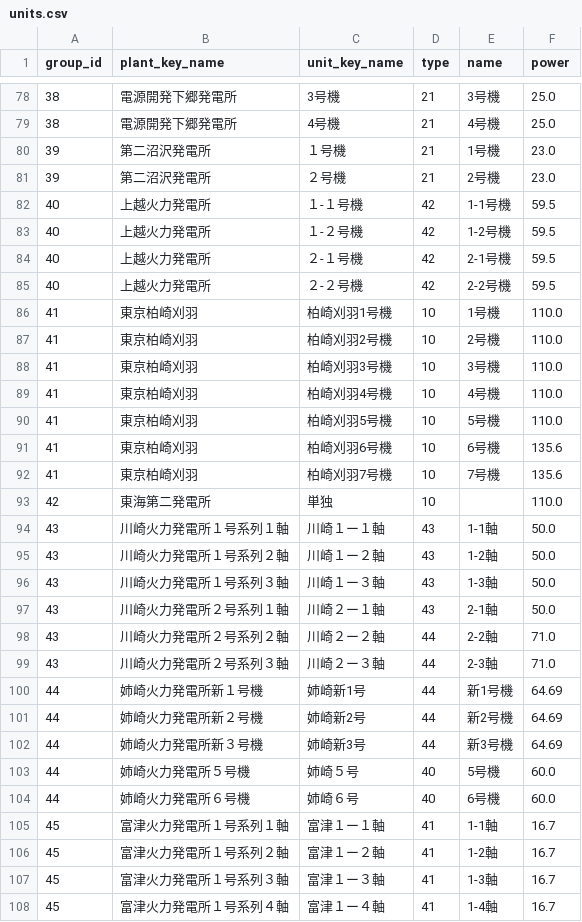
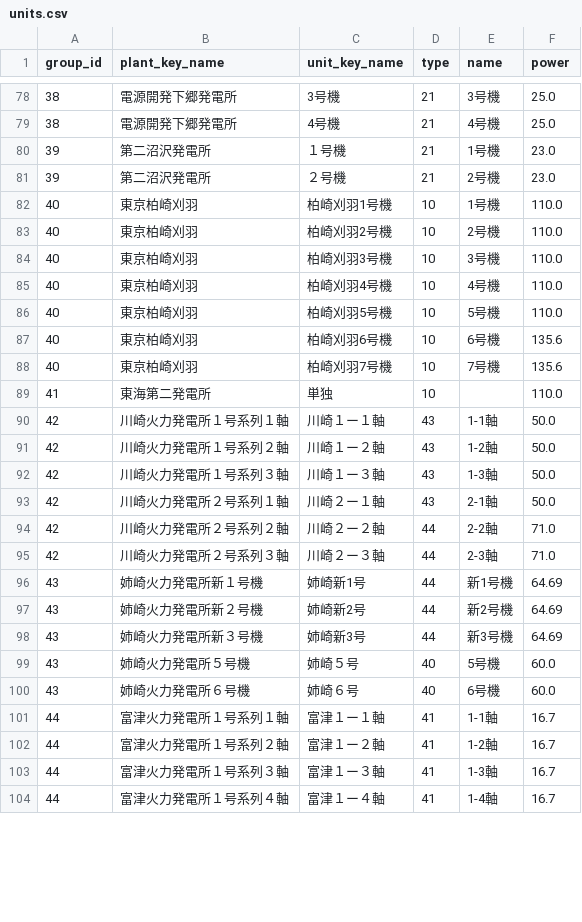
Before and after one commit to abUmat/gen-by-unit, a CSV file: plant_data/units.csv, drawn as a sheet; only a part is shown, gaps mark what is left out; the diff covers the shown part only.

```diff
--- a/plant_data/units.csv
+++ b/plant_data/units.csv
@@ -81,28 +81,24 @@ group_id,plant_key_name,unit_key_name,type,name,power
 39,第二沼沢発電所,２号機,21,2号機,23.0
-40,上越火力発電所,１-１号機,42,1-1号機,59.5
-40,上越火力発電所,１-２号機,42,1-2号機,59.5
-40,上越火力発電所,２-１号機,42,2-1号機,59.5
-40,上越火力発電所,２-２号機,42,2-2号機,59.5
-41,東京柏崎刈羽,柏崎刈羽1号機,10,1号機,110.0
-41,東京柏崎刈羽,柏崎刈羽2号機,10,2号機,110.0
-41,東京柏崎刈羽,柏崎刈羽3号機,10,3号機,110.0
-41,東京柏崎刈羽,柏崎刈羽4号機,10,4号機,110.0
-41,東京柏崎刈羽,柏崎刈羽5号機,10,5号機,110.0
-41,東京柏崎刈羽,柏崎刈羽6号機,10,6号機,135.6
-41,東京柏崎刈羽,柏崎刈羽7号機,10,7号機,135.6
-42,東海第二発電所,単独,10,,110.0
-43,川崎火力発電所１号系列１軸,川崎１ー１軸,43,1-1軸,50.0
-43,川崎火力発電所１号系列２軸,川崎１ー２軸,43,1-2軸,50.0
-43,川崎火力発電所１号系列３軸,川崎１ー３軸,43,1-3軸,50.0
-43,川崎火力発電所２号系列１軸,川崎２ー１軸,43,2-1軸,50.0
-43,川崎火力発電所２号系列２軸,川崎２ー２軸,44,2-2軸,71.0
-43,川崎火力発電所２号系列３軸,川崎２ー３軸,44,2-3軸,71.0
-44,姉崎火力発電所新１号機,姉崎新1号,44,新1号機,64.69
-44,姉崎火力発電所新２号機,姉崎新2号,44,新2号機,64.69
-44,姉崎火力発電所新３号機,姉崎新3号,44,新3号機,64.69
-44,姉崎火力発電所５号機,姉崎５号,40,5号機,60.0
-44,姉崎火力発電所６号機,姉崎６号,40,6号機,60.0
-45,富津火力発電所１号系列１軸,富津１ー１軸,41,1-1軸,16.7
-45,富津火力発電所１号系列２軸,富津１ー２軸,41,1-2軸,16.7
-45,富津火力発電所１号系列３軸,富津１ー３軸,41,1-3軸,16.7
-45,富津火力発電所１号系列４軸,富津１ー４軸,41,1-4軸,16.7
+40,東京柏崎刈羽,柏崎刈羽1号機,10,1号機,110.0
+40,東京柏崎刈羽,柏崎刈羽2号機,10,2号機,110.0
+40,東京柏崎刈羽,柏崎刈羽3号機,10,3号機,110.0
+40,東京柏崎刈羽,柏崎刈羽4号機,10,4号機,110.0
+40,東京柏崎刈羽,柏崎刈羽5号機,10,5号機,110.0
+40,東京柏崎刈羽,柏崎刈羽6号機,10,6号機,135.6
+40,東京柏崎刈羽,柏崎刈羽7号機,10,7号機,135.6
+41,東海第二発電所,単独,10,,110.0
+42,川崎火力発電所１号系列１軸,川崎１ー１軸,43,1-1軸,50.0
+42,川崎火力発電所１号系列２軸,川崎１ー２軸,43,1-2軸,50.0
+42,川崎火力発電所１号系列３軸,川崎１ー３軸,43,1-3軸,50.0
+42,川崎火力発電所２号系列１軸,川崎２ー１軸,43,2-1軸,50.0
+42,川崎火力発電所２号系列２軸,川崎２ー２軸,44,2-2軸,71.0
+42,川崎火力発電所２号系列３軸,川崎２ー３軸,44,2-3軸,71.0
+43,姉崎火力発電所新１号機,姉崎新1号,44,新1号機,64.69
+43,姉崎火力発電所新２号機,姉崎新2号,44,新2号機,64.69
+43,姉崎火力発電所新３号機,姉崎新3号,44,新3号機,64.69
+43,姉崎火力発電所５号機,姉崎５号,40,5号機,60.0
+43,姉崎火力発電所６号機,姉崎６号,40,6号機,60.0
+44,富津火力発電所１号系列１軸,富津１ー１軸,41,1-1軸,16.7
+44,富津火力発電所１号系列２軸,富津１ー２軸,41,1-2軸,16.7
+44,富津火力発電所１号系列３軸,富津１ー３軸,41,1-3軸,16.7
+44,富津火力発電所１号系列４軸,富津１ー４軸,41,1-4軸,16.7
```
Also changed, not shown: 4 added rows and 36 edited cells elsewhere in this file, plant_data/groups.csv, plant_data/joined.csv.
